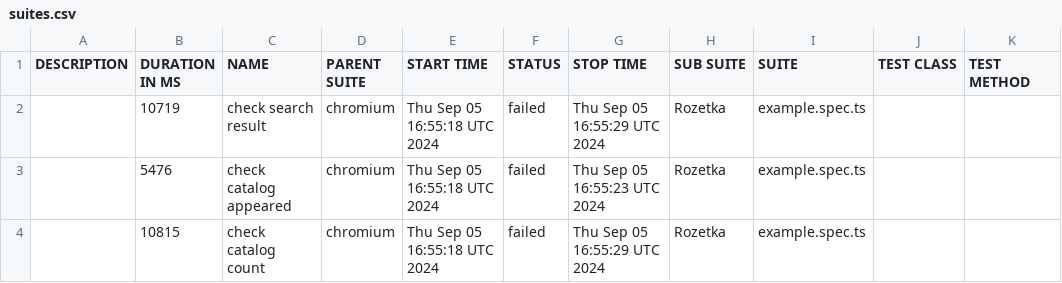
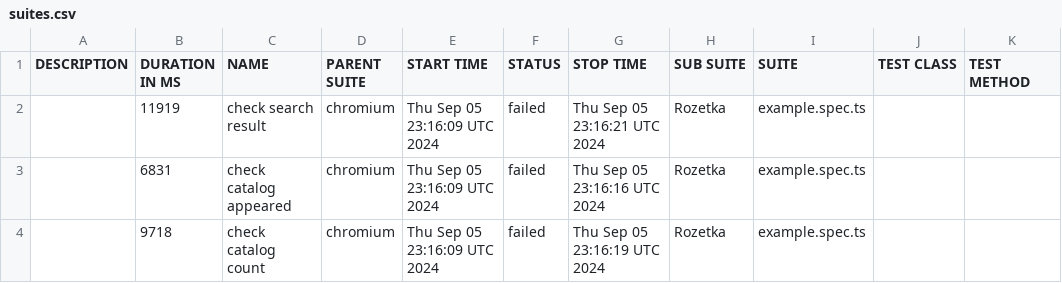
Before and after one commit to Vanecheek/new_IVAN_tests_playwrite, a CSV file: data/suites.csv, drawn as a sheet.

```diff
--- a/data/suites.csv
+++ b/data/suites.csv
@@ -1,4 +1,4 @@
 "DESCRIPTION","DURATION IN MS","NAME","PARENT SUITE","START TIME","STATUS","STOP TIME","SUB SUITE","SUITE","TEST CLASS","TEST METHOD"
-"","10719","check search result","chromium","Thu Sep 05 16:55:18 UTC 2024","failed","Thu Sep 05 16:55:29 UTC 2024","Rozetka","example.spec.ts","",""
-"","5476","check catalog appeared","chromium","Thu Sep 05 16:55:18 UTC 2024","failed","Thu Sep 05 16:55:23 UTC 2024","Rozetka","example.spec.ts","",""
-"","10815","check catalog count","chromium","Thu Sep 05 16:55:18 UTC 2024","failed","Thu Sep 05 16:55:29 UTC 2024","Rozetka","example.spec.ts","",""
+"","11919","check search result","chromium","Thu Sep 05 23:16:09 UTC 2024","failed","Thu Sep 05 23:16:21 UTC 2024","Rozetka","example.spec.ts","",""
+"","6831","check catalog appeared","chromium","Thu Sep 05 23:16:09 UTC 2024","failed","Thu Sep 05 23:16:16 UTC 2024","Rozetka","example.spec.ts","",""
+"","9718","check catalog count","chromium","Thu Sep 05 23:16:09 UTC 2024","failed","Thu Sep 05 23:16:19 UTC 2024","Rozetka","example.spec.ts","",""
```
Also changed, not shown: 21 other files.
